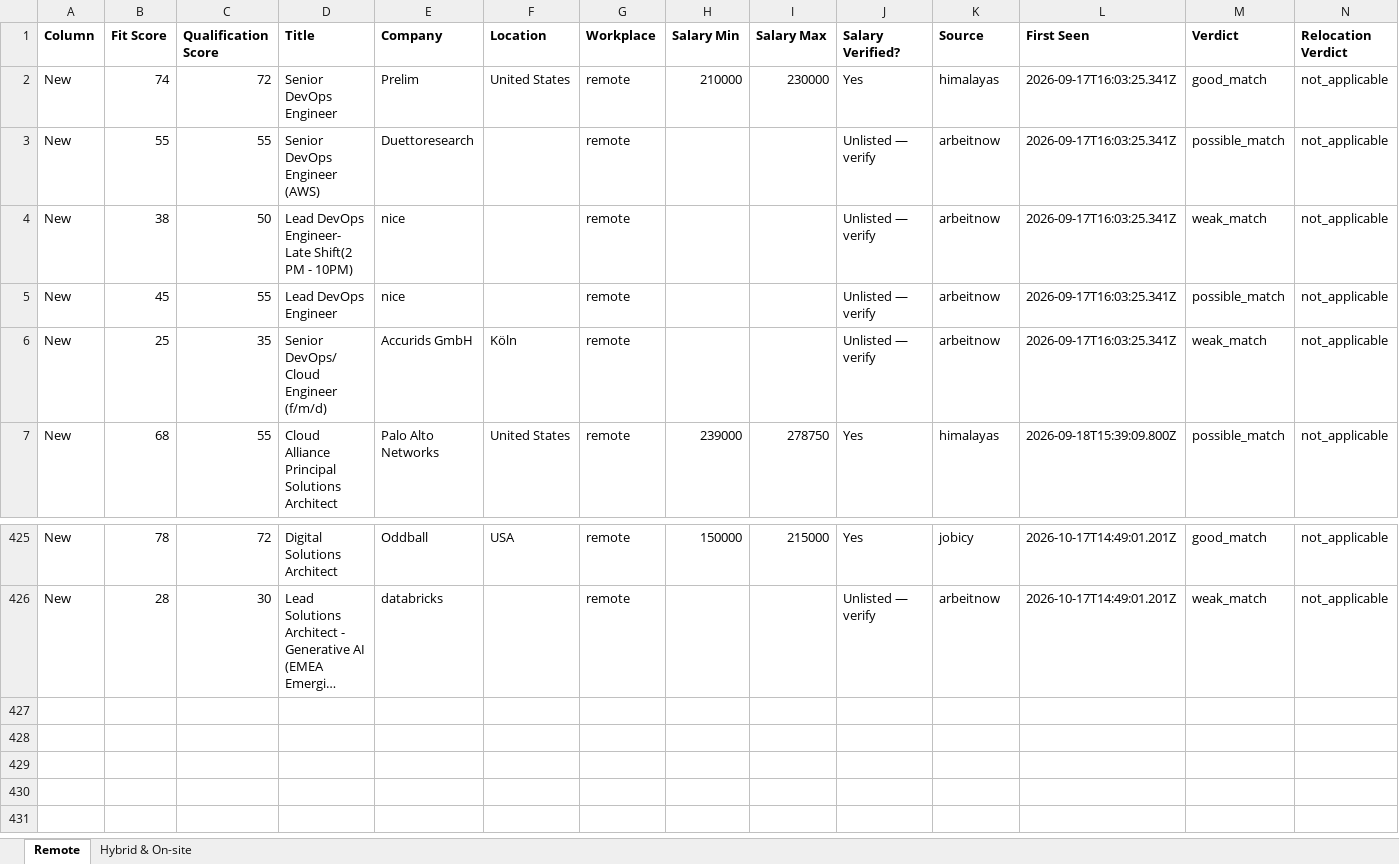
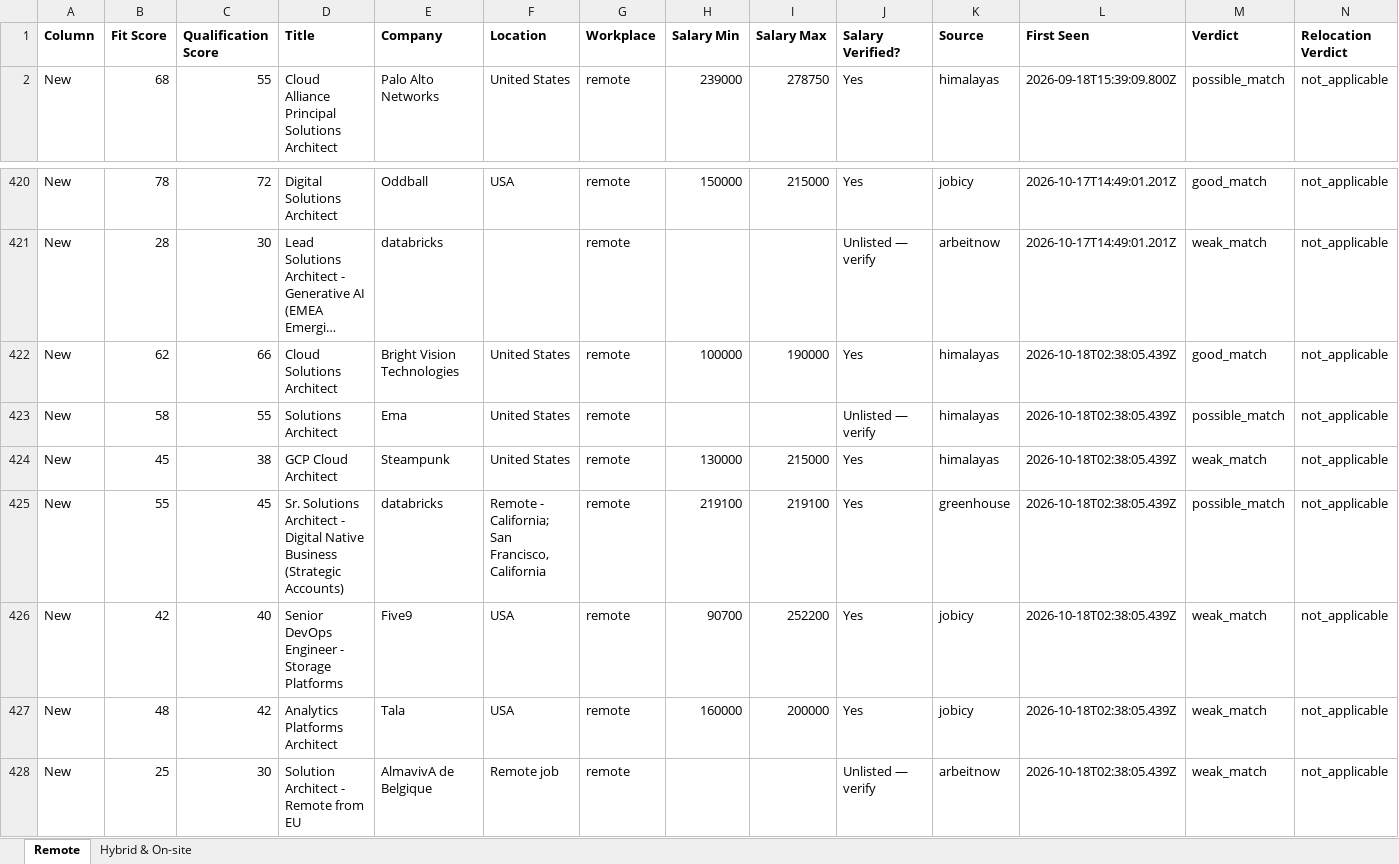
Before and after one commit to naijadamus/goodfela.com, an Excel workbook: hunt/board.xlsx, sheet Remote, drawn as a sheet; only a part is shown, gaps mark what is left out; long unchanged cells end in …; values as stored, in another font and other column widths than the file's, no borders; removed rows and columns are numbered as before the commit, all else as after; rows hold the shown columns only; the diff names each change by its address in the sheet, - before the commit and + after, or states it on an @@ line.

```diff
--- a/hunt/board.xlsx (sheet Remote)
+++ b/hunt/board.xlsx (sheet Remote)
-row 2: New | 74 | 72 | Senior DevOps Engineer | Prelim | United States | remote | 210000 | 230000 | Yes | himalayas | 2026-09-17T16:03:25.341Z | good_match | not_applicable
-row 3: New | 55 | 55 | Senior DevOps Engineer (AWS) | Duettoresearch |  | remote |  |  | Unlisted — verify | arbeitnow | 2026-09-17T16:03:25.341Z | possible_match | not_applicable
-row 4: New | 38 | 50 | Lead DevOps Engineer- Late Shift(2 PM - 10PM) | nice |  | remote |  |  | Unlisted — verify | arbeitnow | 2026-09-17T16:03:25.341Z | weak_match | not_applicable
-row 5: New | 45 | 55 | Lead DevOps Engineer | nice |  | remote |  |  | Unlisted — verify | arbeitnow | 2026-09-17T16:03:25.341Z | possible_match | not_applicable
-row 6: New | 25 | 35 | Senior DevOps/ Cloud Engineer (f/m/d) | Accurids GmbH | Köln | remote |  |  | Unlisted — verify | arbeitnow | 2026-09-17T16:03:25.341Z | weak_match | not_applicable
+row 422: New | 62 | 66 | Cloud Solutions Architect | Bright Vision Technologies | United States | remote | 100000 | 190000 | Yes | himalayas | 2026-10-18T02:38:05.439Z | good_match | not_applicable
+row 423: New | 58 | 55 | Solutions Architect | Ema | United States | remote |  |  | Unlisted — verify | himalayas | 2026-10-18T02:38:05.439Z | possible_match | not_applicable
+row 424: New | 45 | 38 | GCP Cloud Architect | Steampunk | United States | remote | 130000 | 215000 | Yes | himalayas | 2026-10-18T02:38:05.439Z | weak_match | not_applicable
+row 425: New | 55 | 45 | Sr. Solutions Architect - Digital Native Business (Strategic Accounts) | databricks | Remote - California; San Francisco, California | remote | 219100 | 219100 | Yes | greenhouse | 2026-10-18T02:38:05.439Z | possible_match | not_applicable
+row 426: New | 42 | 40 | Senior DevOps Engineer - Storage Platforms | Five9 | USA | remote | 90700 | 252200 | Yes | jobicy | 2026-10-18T02:38:05.439Z | weak_match | not_applicable
+row 427: New | 48 | 42 | Analytics Platforms Architect | Tala | USA | remote | 160000 | 200000 | Yes | jobicy | 2026-10-18T02:38:05.439Z | weak_match | not_applicable
+row 428: New | 25 | 30 | Solution Architect - Remote from EU | AlmavivA de Belgique | Remote job | remote |  |  | Unlisted — verify | arbeitnow | 2026-10-18T02:38:05.439Z | weak_match | not_applicable
```
Also changed, not shown: sheet Hybrid & On-site, 1 other file.
